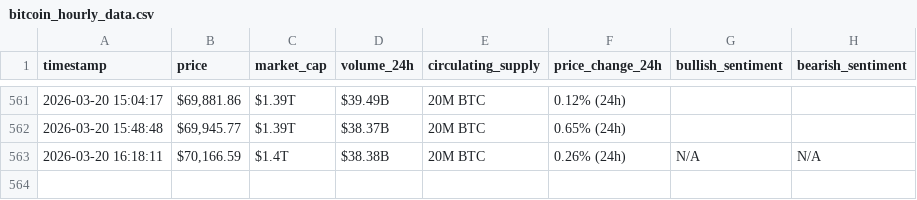
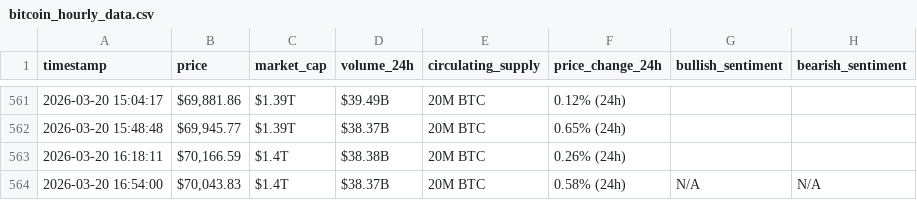
Before and after one commit to YasmineH123/webscraping-automation, a CSV file: bitcoin_hourly_data.csv, drawn as a sheet; only a part is shown, gaps mark what is left out.

```diff
--- a/bitcoin_hourly_data.csv
+++ b/bitcoin_hourly_data.csv
@@ -562,2 +562,3 @@ timestamp,price,market_cap,volume_24h,circulating_supply,price_change_24h,bullis
 2026-03-20 15:48:48,"$69,945.77",$1.39T,$38.37B,20M BTC,0.65% (24h),,
-2026-03-20 16:18:11,"$70,166.59",$1.4T,$38.38B,20M BTC,0.26% (24h),N/A,N/A
+2026-03-20 16:18:11,"$70,166.59",$1.4T,$38.38B,20M BTC,0.26% (24h),,
+2026-03-20 16:54:00,"$70,043.83",$1.4T,$38.37B,20M BTC,0.58% (24h),N/A,N/A
```
